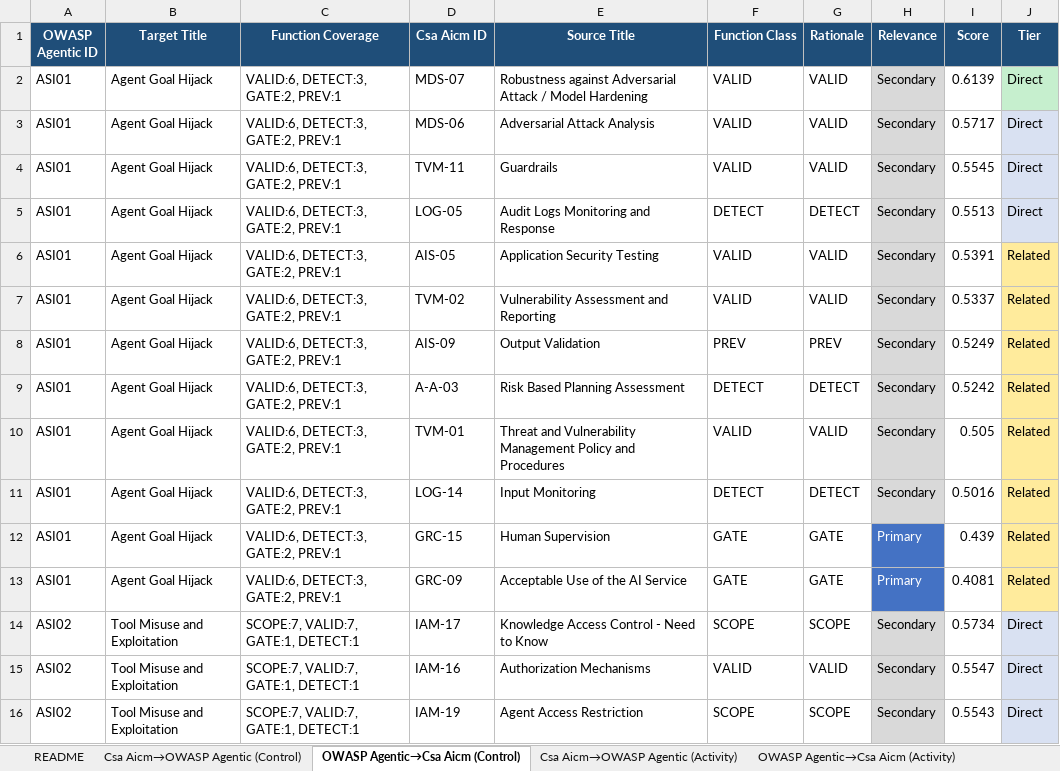
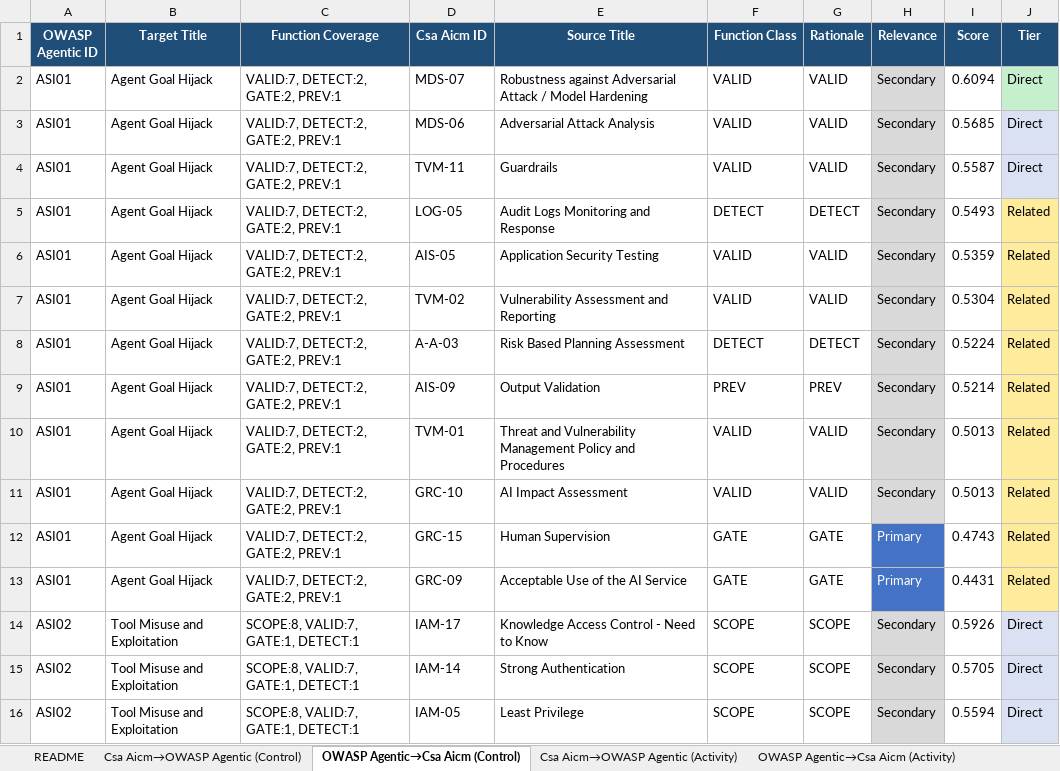
Before and after one commit to rocklambros/ai-security-framework-crosswalk, an Excel workbook: mapping_engine/output/results/csa_aicm__owasp_agentic.xlsx, sheet OWASP Agentic→Csa Aicm (Control), drawn as a sheet; only a part is shown; values as stored, in another font and other column widths than the file's, no borders; removed rows and columns are numbered as before the commit, all else as after; the diff covers the shown part only; the diff names each change by its address in the sheet, - before the commit and + after, or states it on an @@ line.

Commit message:
feat(s8-np): rerun new pairs with --no-rerank; holdout 1.00/1.00/0.75
The pruner runs with enable_reranker=False; run_pair default enabled
the cross-encoder reranker, which collapsed masked scores into a tight
band and drove holdout accuracy to 0.00. Rerunning all three s8-np
pairs with --no-rerank produces prune-consistent scoring:

  csa_aicm__owasp_agentic: 110 mappings (D=53 R=57) holdout=1.00
  mitre_atlas__owasp_llm:   94 mappings (D=41 R=53) holdout=1.00
  nist_rmf__owasp_agentic:  30 mappings (D=13 R=17) holdout=0.75

All three clear the 0.50 gate. Cross-pair validation refresh shows
the new pairs at MRR 0.57 / 0.71 / 0.72 and Recall@5 0.92 / 0.95 / 1.00,
each above or at the session9 cohort median. Graph grows to 6001 edges
(test_graph count pinned accordingly).

Edges merged into data/processed/edges.json. 89/89 mapping_engine
tests pass including test_s8_frozen_tier_acc_non_inferior.

```diff
--- a/mapping_engine/output/results/csa_aicm__owasp_agentic.xlsx (sheet OWASP Agentic→Csa Aicm (Control))
+++ b/mapping_engine/output/results/csa_aicm__owasp_agentic.xlsx (sheet OWASP Agentic→Csa Aicm (Control))
-C2:C7 (Function Coverage): VALID:6, DETECT:3, GATE:2, PREV:1
+C2:C7 (Function Coverage): VALID:7, DETECT:2, GATE:2, PREV:1
-I2 (Score): 0.6139
+I2 (Score): 0.6094
-I3 (Score): 0.5717
+I3 (Score): 0.5685
-I4 (Score): 0.5545
+I4 (Score): 0.5587
-I5 (Score): 0.5513
+I5 (Score): 0.5493
-J5 (Tier): Direct
+J5 (Tier): Related
-J5 fill: #D9E1F2
+J5 fill: #FFEB9C
-I6 (Score): 0.5391
+I6 (Score): 0.5359
-I7 (Score): 0.5337
+I7 (Score): 0.5304
-row 8: ASI01 | Agent Goal Hijack | VALID:6, DETECT:3, GATE:2, PREV:1 | AIS-09 | Output Validation | PREV | PREV | Secondary | 0.5249 | Related
-C8 (Function Coverage): VALID:6, DETECT:3, GATE:2, PREV:1
+C8 (Function Coverage): VALID:7, DETECT:2, GATE:2, PREV:1
-I8 (Score): 0.5242
+I8 (Score): 0.5224
+row 9: ASI01 | Agent Goal Hijack | VALID:7, DETECT:2, GATE:2, PREV:1 | AIS-09 | Output Validation | PREV | PREV | Secondary | 0.5214 | Related
-C10:C13 (Function Coverage): VALID:6, DETECT:3, GATE:2, PREV:1
+C10:C13 (Function Coverage): VALID:7, DETECT:2, GATE:2, PREV:1
-I10 (Score): 0.505
+I10 (Score): 0.5013
-D11 (Csa Aicm ID): LOG-14
+D11 (Csa Aicm ID): GRC-10
-E11 (Source Title): Input Monitoring
+E11 (Source Title): AI Impact Assessment
-F11 (Function Class): DETECT
+F11 (Function Class): VALID
-G11 (Rationale): DETECT
+G11 (Rationale): VALID
-I11 (Score): 0.5016
+I11 (Score): 0.5013
-I12 (Score): 0.439
+I12 (Score): 0.4743
-I13 (Score): 0.4081
+I13 (Score): 0.4431
-C14:C16 (Function Coverage): SCOPE:7, VALID:7, GATE:1, DETECT:1
+C14:C16 (Function Coverage): SCOPE:8, VALID:7, GATE:1, DETECT:1
-I14 (Score): 0.5734
+I14 (Score): 0.5926
-D15 (Csa Aicm ID): IAM-16
+D15 (Csa Aicm ID): IAM-14
-E15 (Source Title): Authorization Mechanisms
+E15 (Source Title): Strong Authentication
-F15 (Function Class): VALID
+F15 (Function Class): SCOPE
-G15 (Rationale): VALID
+G15 (Rationale): SCOPE
-I15 (Score): 0.5547
+I15 (Score): 0.5705
-D16 (Csa Aicm ID): IAM-19
+D16 (Csa Aicm ID): IAM-05
-E16 (Source Title): Agent Access Restriction
+E16 (Source Title): Least Privilege
-I16 (Score): 0.5543
+I16 (Score): 0.5594
```
Also changed, not shown: 6 added rows, 3 removed rows, 133 edited cells and cell formats elsewhere in this sheet, sheet Csa Aicm→OWASP Agentic (Control), sheet README, mapping_engine/output/results/mitre_atlas__owasp_llm.xlsx, mapping_engine/output/results/nist_rmf__owasp_agentic.xlsx, 8 other files.
